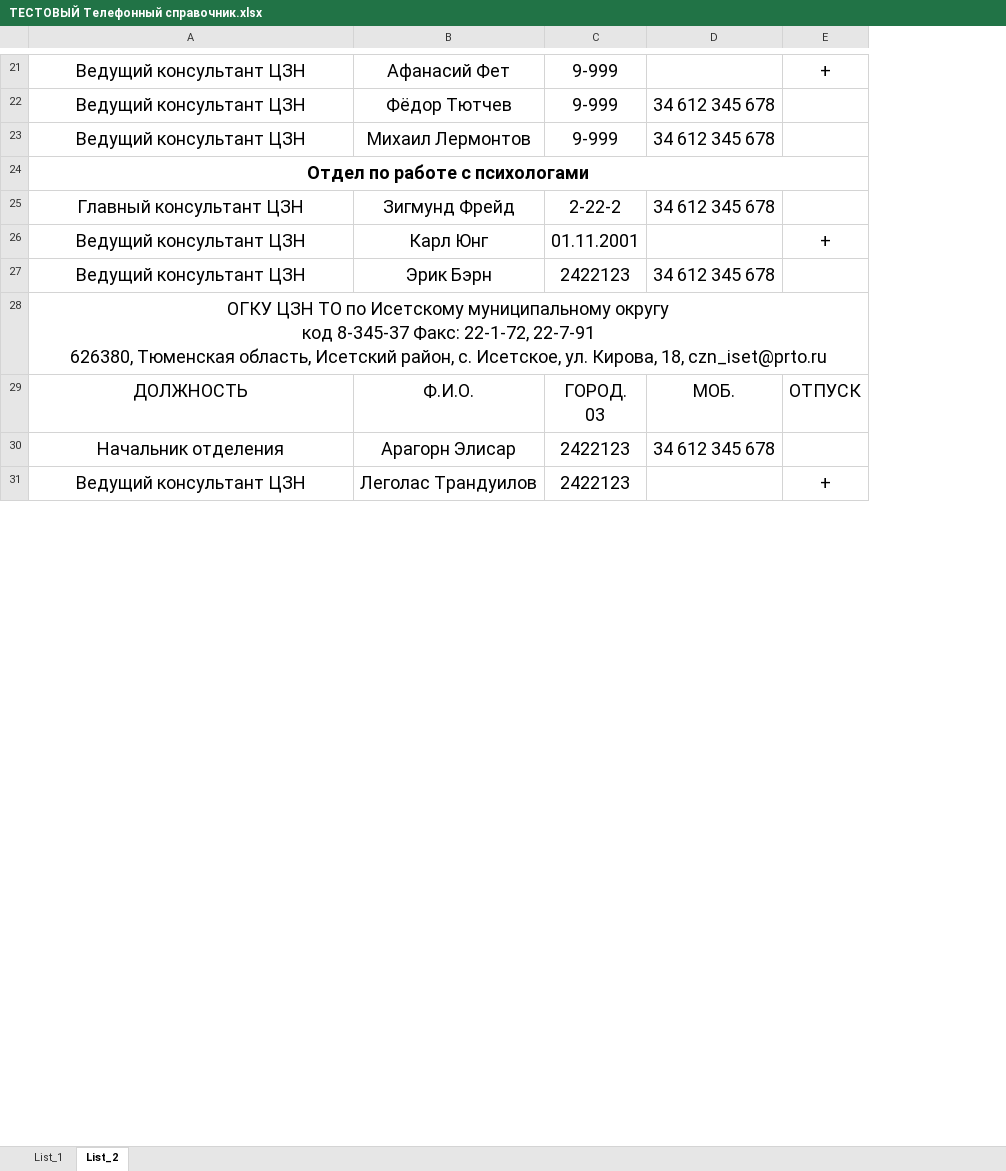
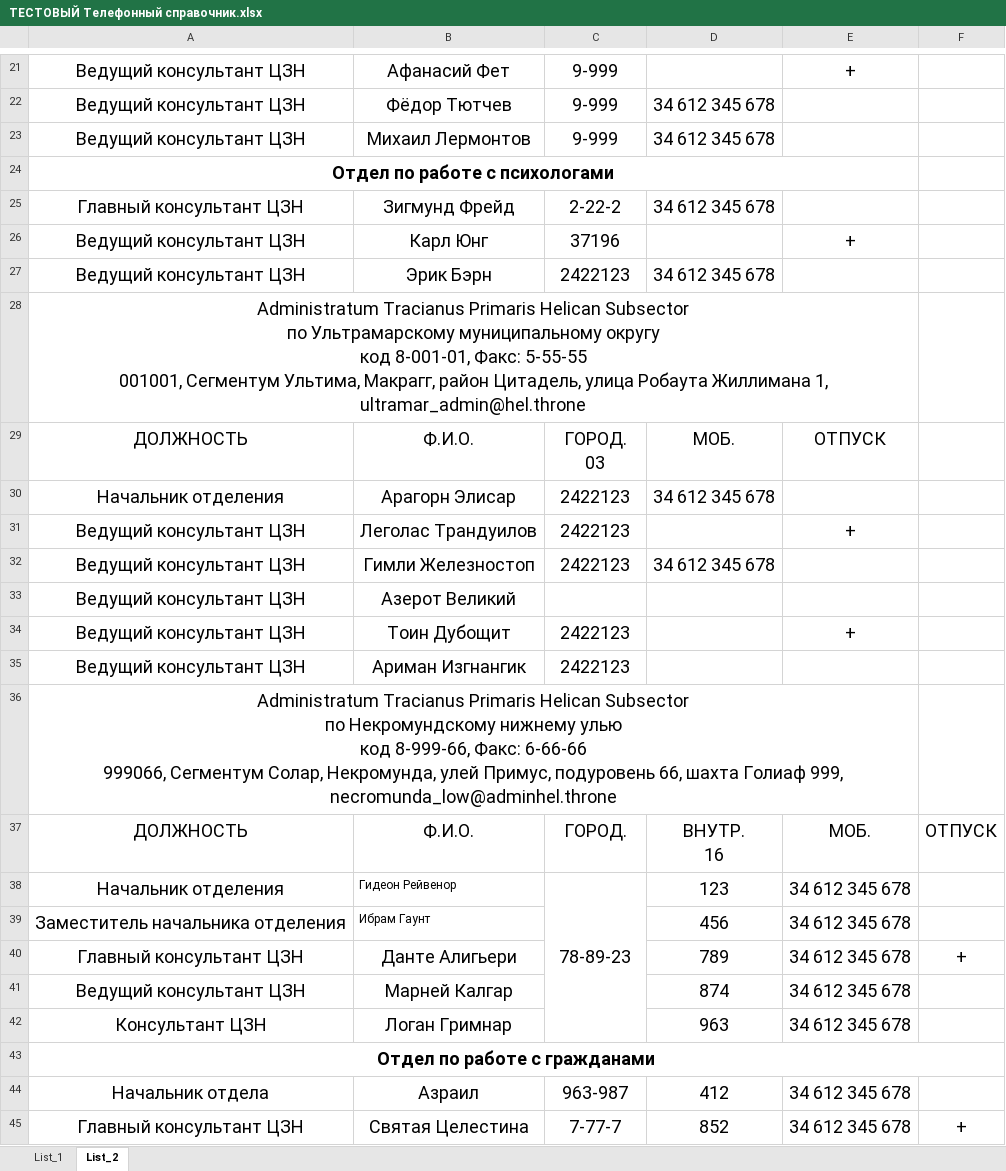
Before and after one commit to AshurMezan/telephone-directory, an Excel workbook: Тестирование/ТЕСТОВЫЙ Телефонный справочник.xlsx, sheet List_2, drawn as a sheet; only a part is shown, gaps mark what is left out; values as stored, in another font and other column widths than the file's, no borders; removed rows and columns are numbered as before the commit, all else as after; ↵ is a line break in a cell; the diff covers the shown part only; the diff names each change by its address in the sheet, - before the commit and + after, or states it on an @@ line.

```diff
--- a/Тестирование/ТЕСТОВЫЙ Телефонный справочник.xlsx (sheet List_2)
+++ b/Тестирование/ТЕСТОВЫЙ Телефонный справочник.xlsx (sheet List_2)
+column D, rows 22-30: 34 612 345 678 | 34 612 345 678 |  | 34 612 345 678 |  | 34 612 345 678 |  | МОБ. | 34 612 345 678
-E21: (empty)
+E21: +
-F21: +
+F21: (empty)
-E22:E23: 34 612 345 678
+E22:E23: (empty)
-A24:E24 merged
+A24:E24 merged
-E25: 34 612 345 678
+E25: (empty)
-C26: 01.11.2001
+C26: 37196
-E26: (empty)
+E26: +
-F26: +
+F26: (empty)
-E27: 34 612 345 678
+E27: (empty)
-A28: ОГКУ ЦЗН ТО по Исетскому муниципальному округу ↵ код 8-345-37 Факс: 22-1-72, 22-7-91 ↵ 626380, Тюменская область, Исетский район, с. Исетское, ул. Кирова, 18, czn_iset@prto.ru
+A28: Administratum Tracianus Primaris Helican Subsector ↵ по Ультрамарскому муниципальному округу ↵ код 8-001-01, Факс: 5-55-55 ↵ 001001, Сегментум Ультима, Макрагг, район Цитадель, улица Робаута Жиллимана 1, ultramar_admin@hel.throne
-A28:E28 merged
+A28:E28 merged
-E29: МОБ.
+E29: ОТПУСК
-F29: ОТПУСК
+F29: (empty)
-E30: 34 612 345 678
+E30: (empty)
-E31: (empty)
+E31: +
-F31: +
+F31: (empty)
+row 32: Ведущий консультант ЦЗН | Гимли Железностоп | 2422123 | 34 612 345 678
+row 33: Ведущий консультант ЦЗН | Азерот Великий
+row 34: Ведущий консультант ЦЗН | Тоин Дубощит | 2422123 |  | +
+row 35: Ведущий консультант ЦЗН | Ариман Изгнангик | 2422123
+row 36: Administratum Tracianus Primaris Helican Subsector ↵ по Некромундскому нижнему улью ↵ код 8-999-66, Факс: 6-66-66 ↵ 999066, Сегментум Солар, Некромунда, улей Примус, подуровень 66, шахта Голиаф 999, necromunda_low@adminhel.throne
+row 37: ДОЛЖНОСТЬ | Ф.И.О. | ГОРОД. | ВНУТР. ↵ 16 | МОБ. | ОТПУСК
+row 38: Начальник отделения | Гидеон Рейвенор | 78-89-23 | 123 | 34 612 345 678
+row 39: Заместитель начальника отделения | Ибрам Гаунт |  | 456 | 34 612 345 678
+row 40: Главный консультант ЦЗН | Данте Алигьери |  | 789 | 34 612 345 678 | +
+row 41: Ведущий консультант ЦЗН | Марней Калгар |  | 874 | 34 612 345 678
+row 42: Консультант ЦЗН | Логан Гримнар |  | 963 | 34 612 345 678
+row 43: Отдел по работе с гражданами
+row 44: Начальник отдела | Азраил | 963-987 | 412 | 34 612 345 678
+row 45: Главный консультант ЦЗН | Святая Целестина | 7-77-7 | 852 | 34 612 345 678 | +
```
Also changed, not shown: 42 added rows, 23 edited cells, cell formats and merged cells elsewhere in this sheet, 11 other files.
